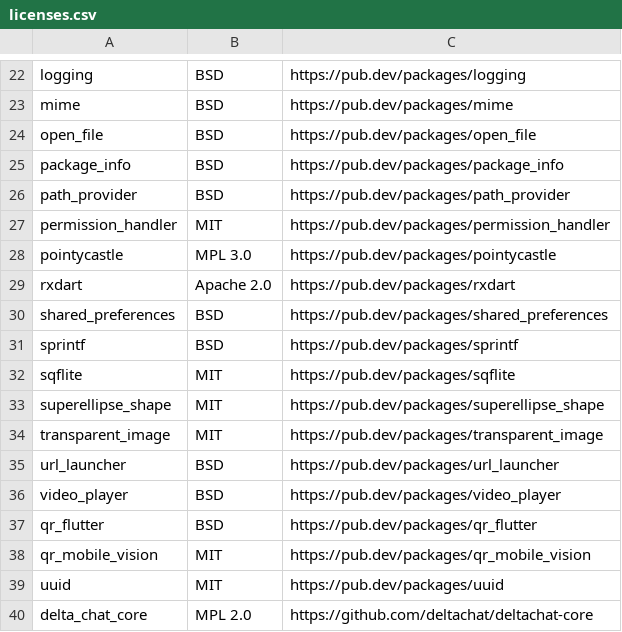
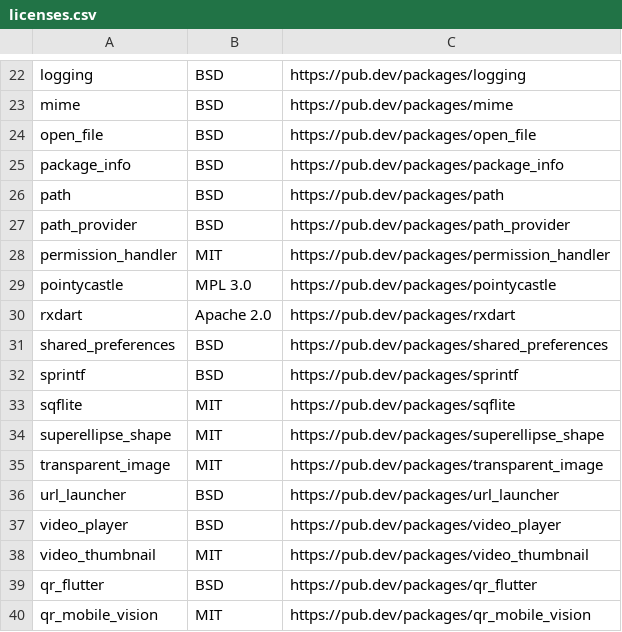
Before and after one commit to coi-dev/ox-coi, a CSV file: documentation/licenses.csv, drawn as a sheet; only a part is shown, gaps mark what is left out; the shorter side is filled out with more unchanged rows; the diff names each change by its address in the sheet, - before the commit and + after, or states it on an @@ line.

Commit message:
Issue-249 Visualize videos OT-496 (#298)

```diff
--- a/documentation/licenses.csv
+++ b/documentation/licenses.csv
+row 26: path | BSD | https://pub.dev/packages/path
+row 38: video_thumbnail | MIT | https://pub.dev/packages/video_thumbnail
```
Also changed, not shown: 15 other files.
